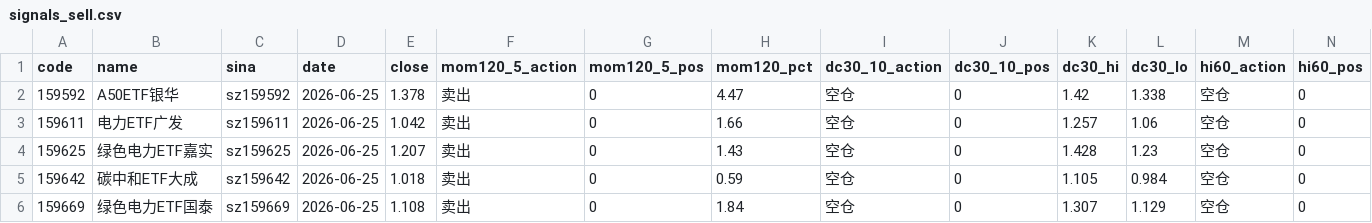
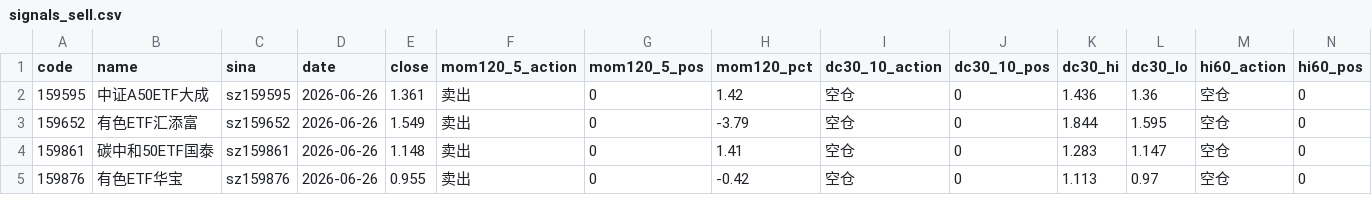
Before and after one commit to eclatnest/etf-consensus, a CSV file: published/daily/signals_sell.csv, drawn as a sheet; only a part is shown; removed rows and columns are numbered as before the commit, all else as after; rows hold the shown columns only; the diff covers the shown part only; the diff names each change by its address in the sheet, - before the commit and + after, or states it on an @@ line.

```diff
--- a/published/daily/signals_sell.csv
+++ b/published/daily/signals_sell.csv
-A2 (code): 159592
+A2 (code): 159595
-B2 (name): A50ETF银华
+B2 (name): 中证A50ETF大成
-C2 (sina): sz159592
+C2 (sina): sz159595
-D2 (date): 2026-06-25
+D2 (date): 2026-06-26
-E2 (close): 1.378
+E2 (close): 1.361
-H2 (mom120_pct): 4.47
+H2 (mom120_pct): 1.42
-K2 (dc30_hi): 1.42
+K2 (dc30_hi): 1.436
-L2 (dc30_lo): 1.338
+L2 (dc30_lo): 1.36
-row 3: 159611 | 电力ETF广发 | sz159611 | 2026-06-25 | 1.042 | 卖出 | 0 | 1.66 | 空仓 | 0 | 1.257 | 1.06 | 空仓 | 0
-A3 (code): 159625
+A3 (code): 159652
-B3 (name): 绿色电力ETF嘉实
+B3 (name): 有色ETF汇添富
-C3 (sina): sz159625
+C3 (sina): sz159652
-D3:D5 (date): 2026-06-25
+D3:D5 (date): 2026-06-26
-E3 (close): 1.207
+E3 (close): 1.549
-H3 (mom120_pct): 1.43
+H3 (mom120_pct): -3.79
-K3 (dc30_hi): 1.428
+K3 (dc30_hi): 1.844
-L3 (dc30_lo): 1.23
+L3 (dc30_lo): 1.595
-A4 (code): 159642
+A4 (code): 159861
-B4 (name): 碳中和ETF大成
+B4 (name): 碳中和50ETF国泰
-C4 (sina): sz159642
+C4 (sina): sz159861
-E4 (close): 1.018
+E4 (close): 1.148
-H4 (mom120_pct): 0.59
+H4 (mom120_pct): 1.41
-K4 (dc30_hi): 1.105
+K4 (dc30_hi): 1.283
-L4 (dc30_lo): 0.984
+L4 (dc30_lo): 1.147
-A5 (code): 159669
+A5 (code): 159876
-B5 (name): 绿色电力ETF国泰
+B5 (name): 有色ETF华宝
-C5 (sina): sz159669
+C5 (sina): sz159876
-E5 (close): 1.108
+E5 (close): 0.955
-H5 (mom120_pct): 1.84
+H5 (mom120_pct): -0.42
-K5 (dc30_hi): 1.307
+K5 (dc30_hi): 1.113
-L5 (dc30_lo): 1.129
+L5 (dc30_lo): 0.97
```
Also changed, not shown: 1 removed row and 89 edited cells elsewhere in this file, published/daily/next_open_actions.csv, published/daily/portfolio_snapshot.csv, 5 other files.
